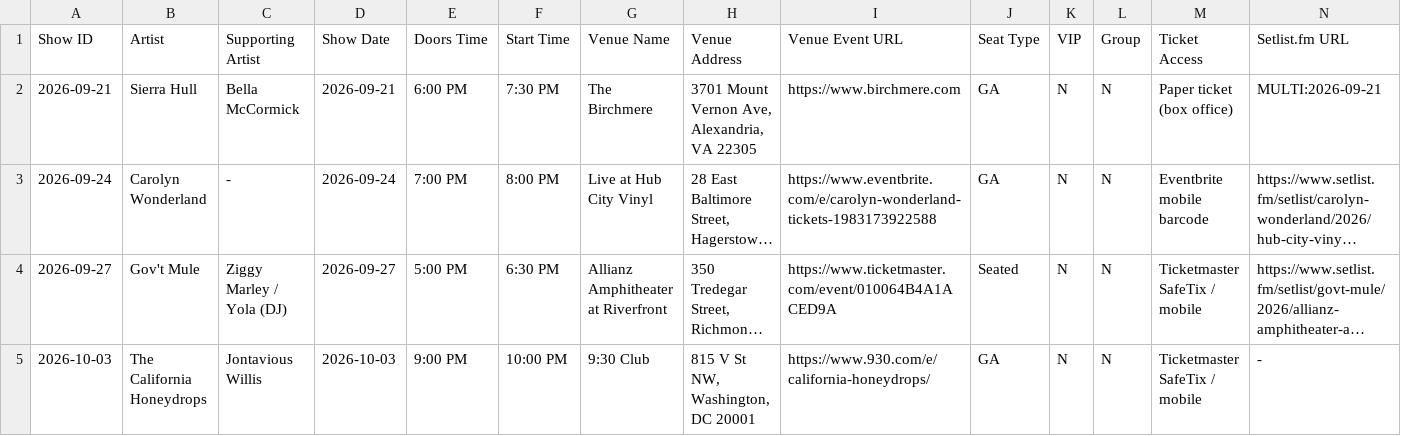
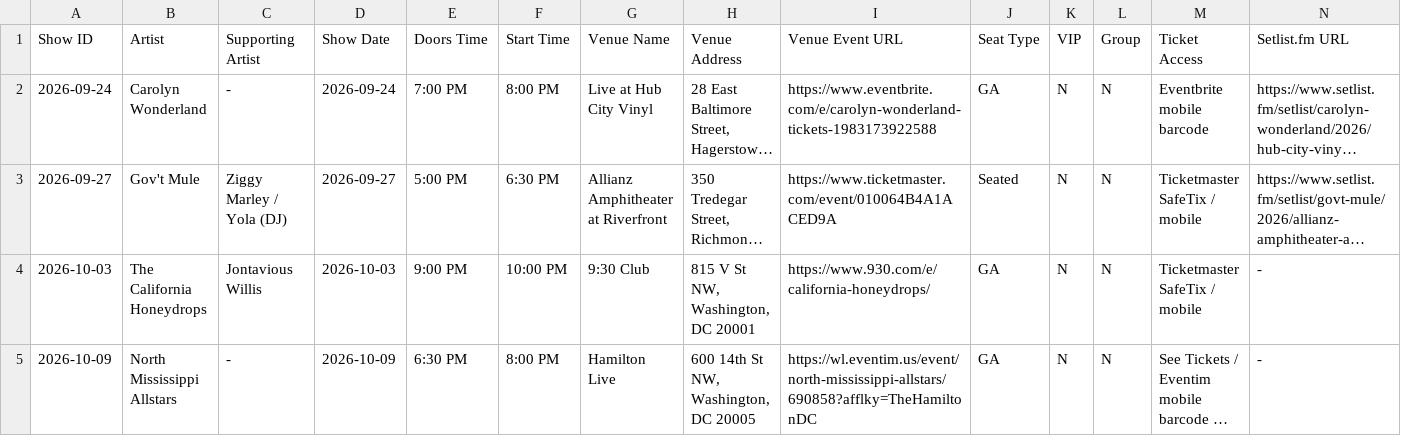
Before and after one commit to dan2bit/live-shows, a TSV file: data/live_shows_current.tsv, drawn as a sheet; only a part is shown; the shorter side is filled out with more unchanged rows; long unchanged cells end in …; rows hold the shown columns only; the diff names each change by its address in the sheet, - before the commit and + after, or states it on an @@ line.

Commit message:
rollover Sierra Hull

```diff
--- a/data/live_shows_current.tsv
+++ b/data/live_shows_current.tsv
-row 2: 2026-09-21 | Sierra Hull | Bella McCormick | 2026-09-21 | 6:00 PM | 7:30 PM | The Birchmere | 3701 Mount Vernon Ave, Alexandria, VA 22305 | https://www.birchmere.com | GA | N | N | Paper ticket (box office) | MULTI:2026-09-21
```
Also changed, not shown: data/history/2026.tsv.
